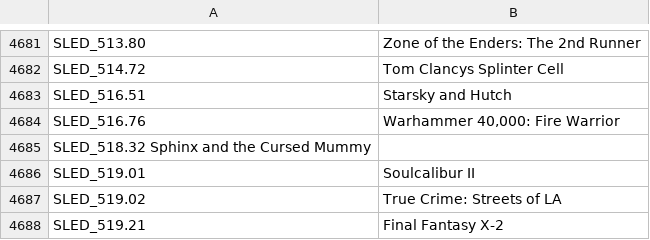
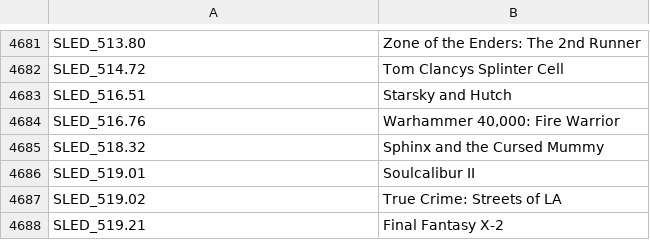
Before and after one commit to israpps/HDL-Batch-installer, a CSV file: Database/gamename.csv, drawn as a sheet; only a part is shown, gaps mark what is left out.

Commit message:
fix #34

```diff
--- a/Database/gamename.csv
+++ b/Database/gamename.csv
@@ -4684,3 +4684,3 @@ SLED_516.51;Starsky and Hutch
 SLED_516.76;Warhammer 40,000: Fire Warrior
-SLED_518.32 Sphinx and the Cursed Mummy
+SLED_518.32;Sphinx and the Cursed Mummy
 SLED_519.01;Soulcalibur II
```
